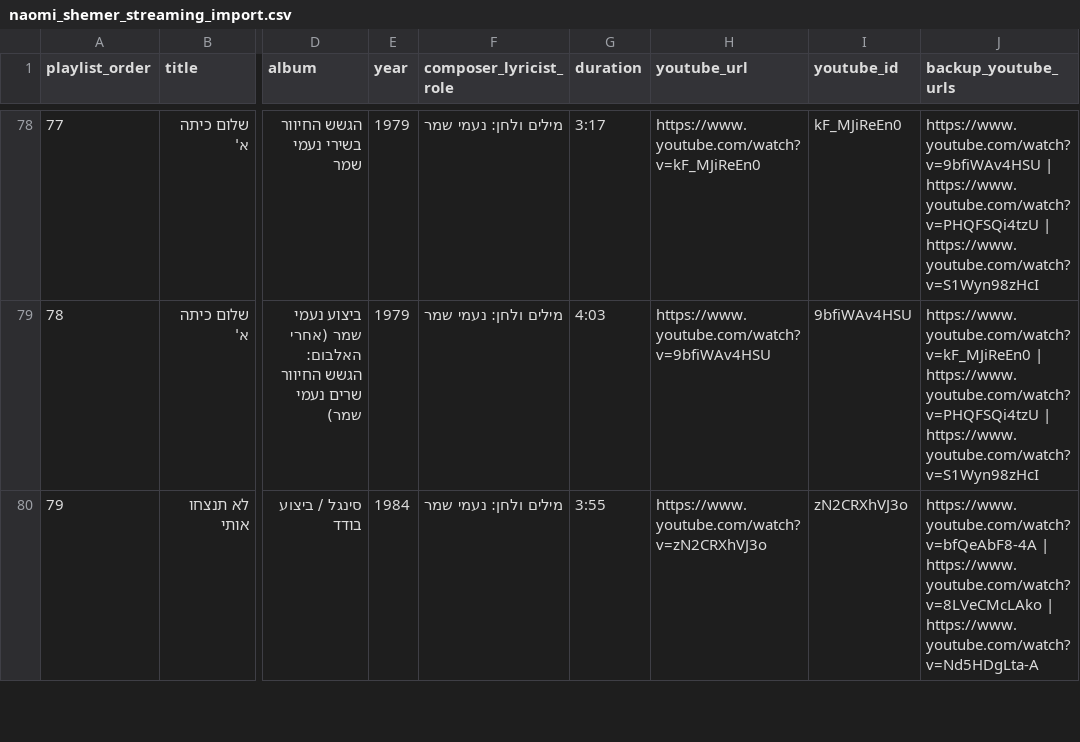
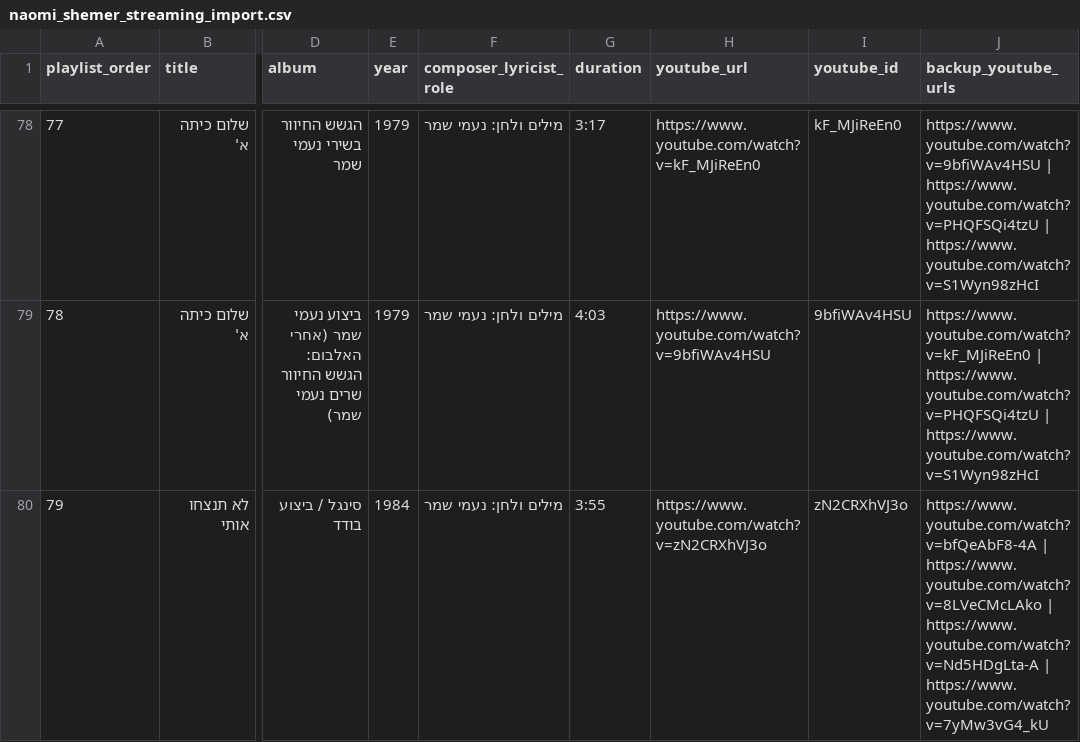
Before and after one commit to DMTsurel/naomi-shemer-playlist, a CSV file: naomi_shemer_streaming_import.csv, drawn as a sheet; only a part is shown, gaps mark what is left out; the diff covers the shown part only; the diff names each change by its address in the sheet, - before the commit and + after, or states it on an @@ line.

```diff
--- a/naomi_shemer_streaming_import.csv
+++ b/naomi_shemer_streaming_import.csv
-J80 (backup_youtube_urls): …| https://www.youtube.com/watch?v=Nd5HDgLta-A
+J80 (backup_youtube_urls): …| https://www.youtube.com/watch?v=Nd5HDgLta-A | https://www.youtube.com/watch?v=7yMw3vG4_kU
```
Also changed, not shown: 1 added row, 1 edited cell and row numbers in column A elsewhere in this file, naomi_shemer_youtube_playlist.csv, 8 other files.
